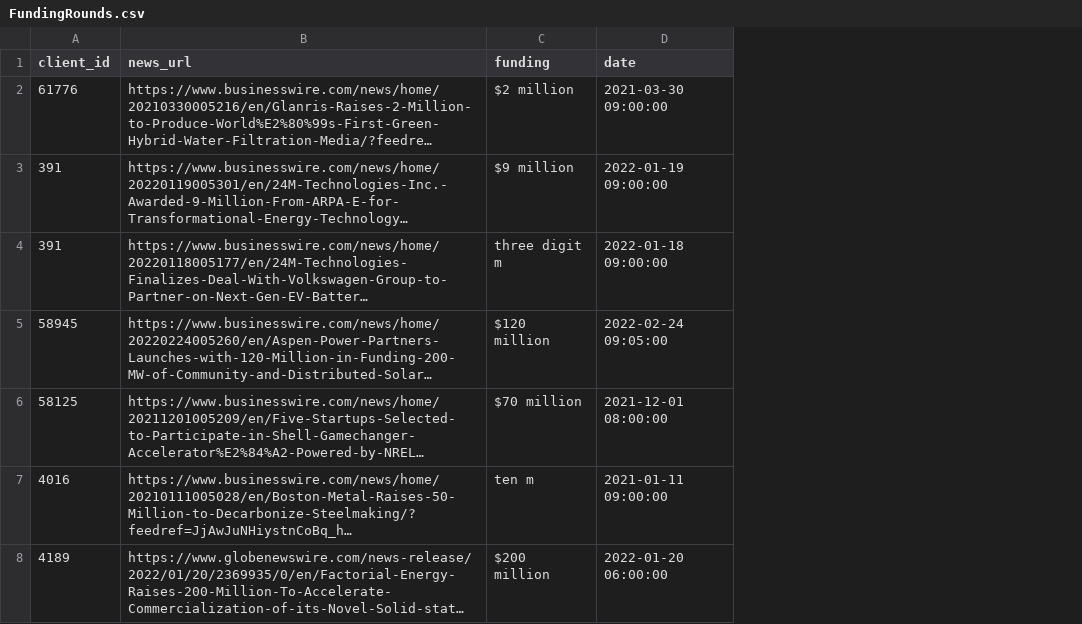
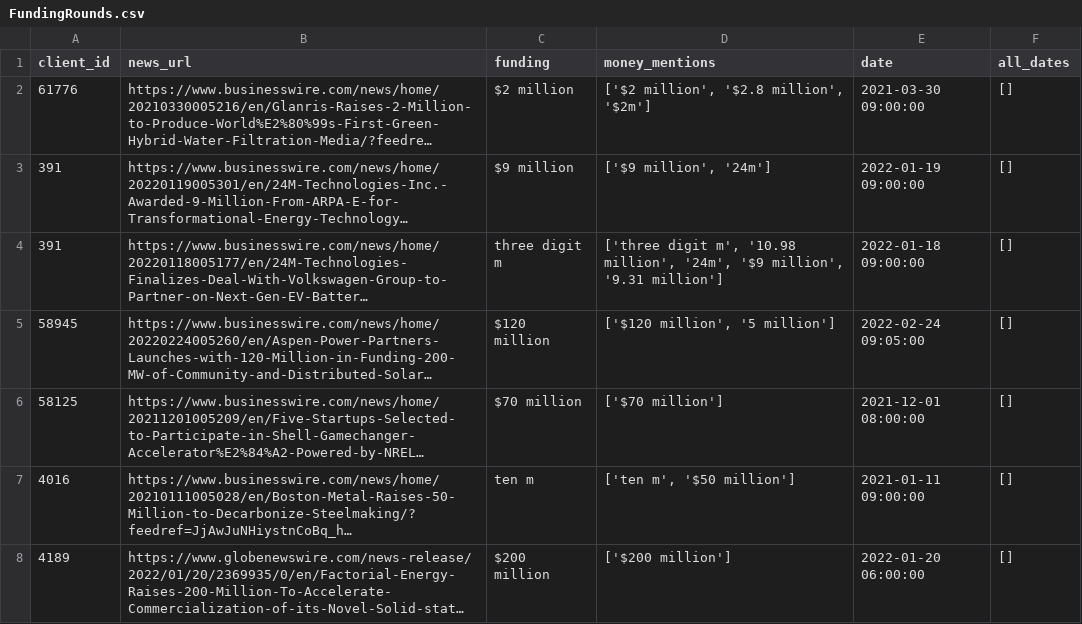
Before and after one commit to AndreaLK3/InfoFromSites, a CSV file: FundingRounds.csv, drawn as a sheet; only a part is shown; long unchanged cells end in …; the diff covers the shown part only; the diff names each change by its address in the sheet, - before the commit and + after, or states it on an @@ line.

```diff
--- a/FundingRounds.csv
+++ b/FundingRounds.csv
+column D (money_mentions), rows 2-8: ['$2 million', '$2.8 million', '$2m'] | ['$9 million', '24m'] | ['three digit m', '10.98 million', '24m', '$9 million', '9.31 million'] | ['$120 million', '5 million'] | ['$70 million'] | ['ten m', '$50 million'] | ['$200 million']
+column F (all_dates), rows 2-8: all []
```
Also changed, not shown: 2 added rows and 17 edited cells elsewhere in this file, 5 other files.
